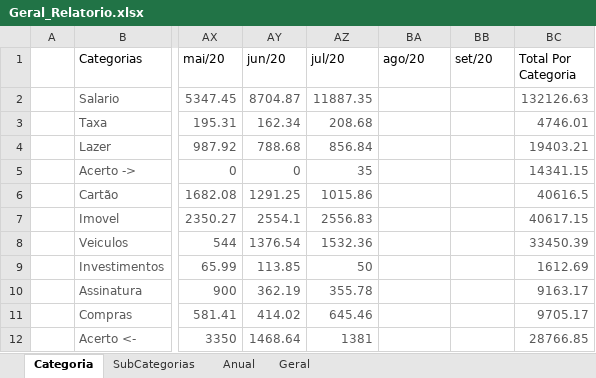
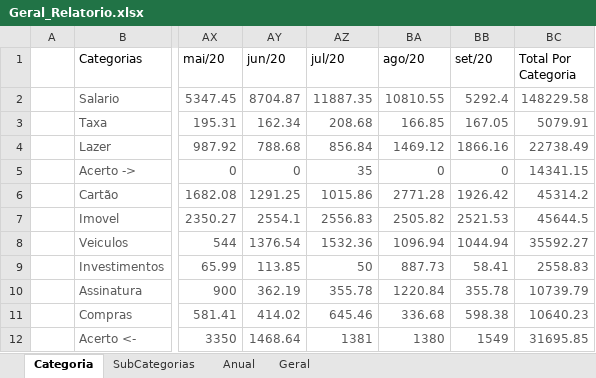
Before and after one commit to andrebonetti/Controle_Financeiro, an Excel workbook: Arquivos/Geral_Relatorio.xlsx, sheet Categoria, drawn as a sheet; only a part is shown, gaps mark what is left out; values as stored, in another font and other column widths than the file's, no borders; charts and pictures and table styles not drawn; the diff covers the shown part only; the diff names each change by its address in the sheet, - before the commit and + after, or states it on an @@ line.

```diff
--- a/Arquivos/Geral_Relatorio.xlsx (sheet Categoria)
+++ b/Arquivos/Geral_Relatorio.xlsx (sheet Categoria)
-BA2 (ago/20): (empty)
+BA2 (ago/20): 10810.55
-BB2 (set/20): (empty)
+BB2 (set/20): 5292.4
-BC2 (Total Por Categoria): 132126.63
+BC2 (Total Por Categoria): 148229.58
-BA3 (ago/20): (empty)
+BA3 (ago/20): 166.85
-BB3 (set/20): (empty)
+BB3 (set/20): 167.05
-BC3 (Total Por Categoria): 4746.01
+BC3 (Total Por Categoria): 5079.91
-BA4 (ago/20): (empty)
+BA4 (ago/20): 1469.12
-BB4 (set/20): (empty)
+BB4 (set/20): 1866.16
-BC4 (Total Por Categoria): 19403.21
+BC4 (Total Por Categoria): 22738.49
-BA5 (ago/20): (empty)
+BA5 (ago/20): 0
-BB5 (set/20): (empty)
+BB5 (set/20): 0
-BA6 (ago/20): (empty)
+BA6 (ago/20): 2771.28
-BB6 (set/20): (empty)
+BB6 (set/20): 1926.42
-BC6 (Total Por Categoria): 40616.5
+BC6 (Total Por Categoria): 45314.2
-BA7 (ago/20): (empty)
+BA7 (ago/20): 2505.82
-BB7 (set/20): (empty)
+BB7 (set/20): 2521.53
-BC7 (Total Por Categoria): 40617.15
+BC7 (Total Por Categoria): 45644.5
-BA8 (ago/20): (empty)
+BA8 (ago/20): 1096.94
-BB8 (set/20): (empty)
+BB8 (set/20): 1044.94
-BC8 (Total Por Categoria): 33450.39
+BC8 (Total Por Categoria): 35592.27
-BA9 (ago/20): (empty)
+BA9 (ago/20): 887.73
-BB9 (set/20): (empty)
+BB9 (set/20): 58.41
-BC9 (Total Por Categoria): 1612.69
+BC9 (Total Por Categoria): 2558.83
-BA10 (ago/20): (empty)
+BA10 (ago/20): 1220.84
-BB10 (set/20): (empty)
+BB10 (set/20): 355.78
-BC10 (Total Por Categoria): 9163.17
+BC10 (Total Por Categoria): 10739.79
-BA11 (ago/20): (empty)
+BA11 (ago/20): 336.68
-BB11 (set/20): (empty)
+BB11 (set/20): 598.38
-BC11 (Total Por Categoria): 9705.17
+BC11 (Total Por Categoria): 10640.23
-BA12 (ago/20): (empty)
+BA12 (ago/20): 1380
-BB12 (set/20): (empty)
+BB12 (set/20): 1549
-BC12 (Total Por Categoria): 28766.85
+BC12 (Total Por Categoria): 31695.85
```
Also changed, not shown: 12 edited cells elsewhere in this sheet, sheet Geral, charts or pictures, Arquivos/Acerto AP.xlsx, 20 other files.
